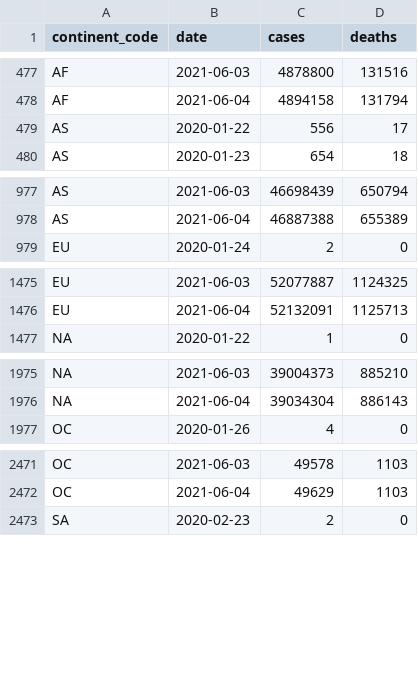
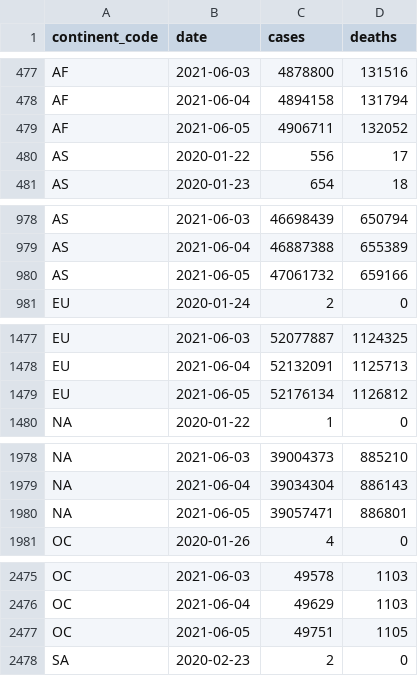
Before and after one commit to WorldHealthOrganization/xform-covid-casecount-jhu, a CSV file: output/continents.csv, drawn as a sheet; only a part is shown, gaps mark what is left out; the diff covers the shown part only.

```diff
--- a/output/continents.csv
+++ b/output/continents.csv
@@ -478,2 +478,3 @@ AF,2021-06-03,4878800,131516
 AF,2021-06-04,4894158,131794
+AF,2021-06-05,4906711,132052
 AS,2020-01-22,556,17
@@ -978,2 +979,3 @@ AS,2021-06-03,46698439,650794
 AS,2021-06-04,46887388,655389
+AS,2021-06-05,47061732,659166
 EU,2020-01-24,2,0
@@ -1476,2 +1478,3 @@ EU,2021-06-03,52077887,1124325
 EU,2021-06-04,52132091,1125713
+EU,2021-06-05,52176134,1126812
 "NA",2020-01-22,1,0
@@ -1976,2 +1979,3 @@ EU,2021-06-04,52132091,1125713
 "NA",2021-06-04,39034304,886143
+"NA",2021-06-05,39057471,886801
 OC,2020-01-26,4,0
@@ -2472,2 +2476,3 @@ OC,2021-06-03,49578,1103
 OC,2021-06-04,49629,1103
+OC,2021-06-05,49751,1105
 SA,2020-02-23,2,0
```
Also changed, not shown: 1 added row elsewhere in this file, output/global.csv, output/who_regions.csv, 1 other file.
